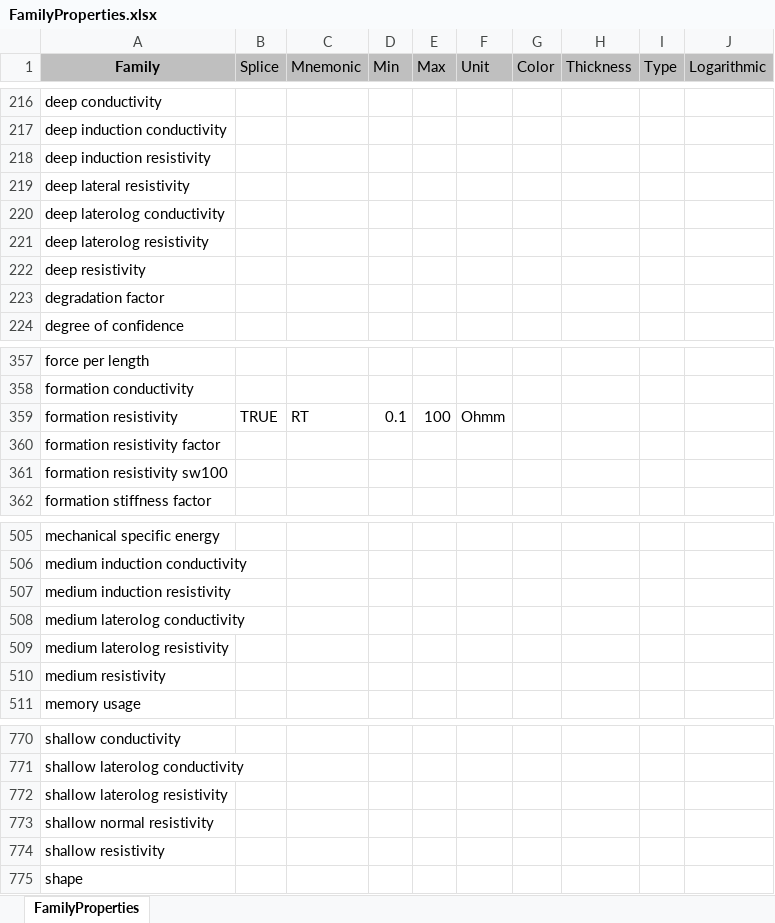
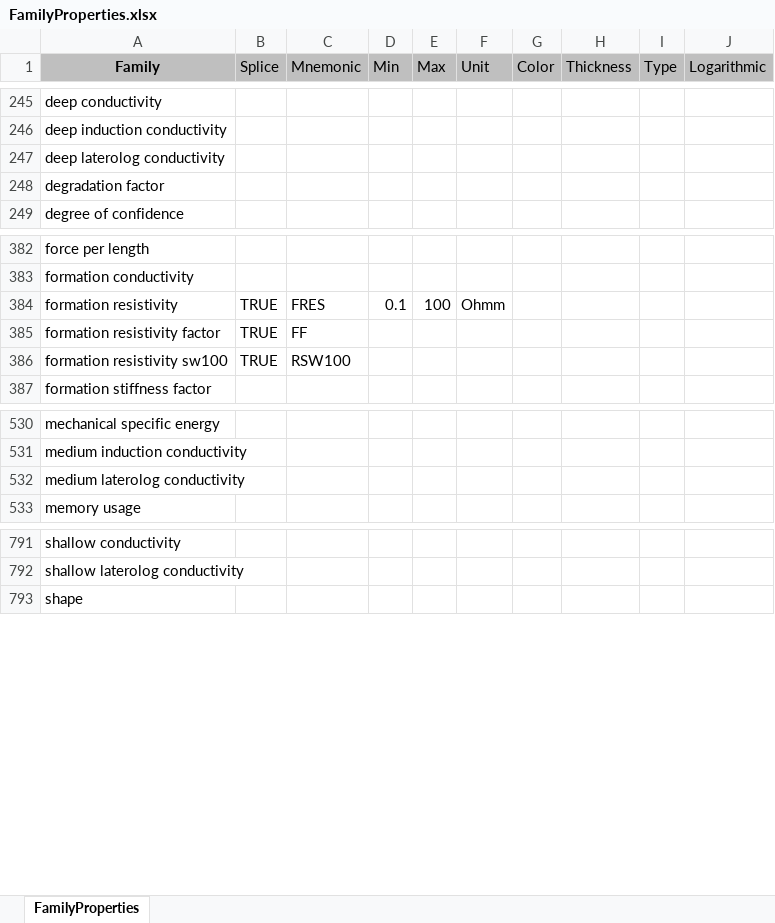
Before and after one commit to iGeophysix/gamma, an Excel workbook: components/importexport/rules/src/FamilyProperties.xlsx, sheet FamilyProperties, drawn as a sheet; only a part is shown, gaps mark what is left out; values as stored, in another font and other column widths than the file's, no borders; removed rows and columns are numbered as before the commit, all else as after; the diff covers the shown part only; the diff names each change by its address in the sheet, - before the commit and + after, or states it on an @@ line.

Commit message:
Formation Resistivity: best logs and splicing

```diff
--- a/components/importexport/rules/src/FamilyProperties.xlsx (sheet FamilyProperties)
+++ b/components/importexport/rules/src/FamilyProperties.xlsx (sheet FamilyProperties)
-row 218: deep induction resistivity
-row 219: deep lateral resistivity
-row 221: deep laterolog resistivity
-row 222: deep resistivity
-C384 (Mnemonic): RT
+C384 (Mnemonic): FRES
-B385:B386 (Splice): (empty)
+B385:B386 (Splice): TRUE
-C385 (Mnemonic): (empty)
+C385 (Mnemonic): FF
-C386 (Mnemonic): (empty)
+C386 (Mnemonic): RSW100
-row 507: medium induction resistivity
-row 509: medium laterolog resistivity
-row 510: medium resistivity
-row 772: shallow laterolog resistivity
-row 773: shallow normal resistivity
-row 774: shallow resistivity
```
Also changed, not shown: 33 added rows, 4 removed rows, 4 moved rows and 2 edited cells elsewhere in this sheet, formulas that keep their value, 15 other files.
